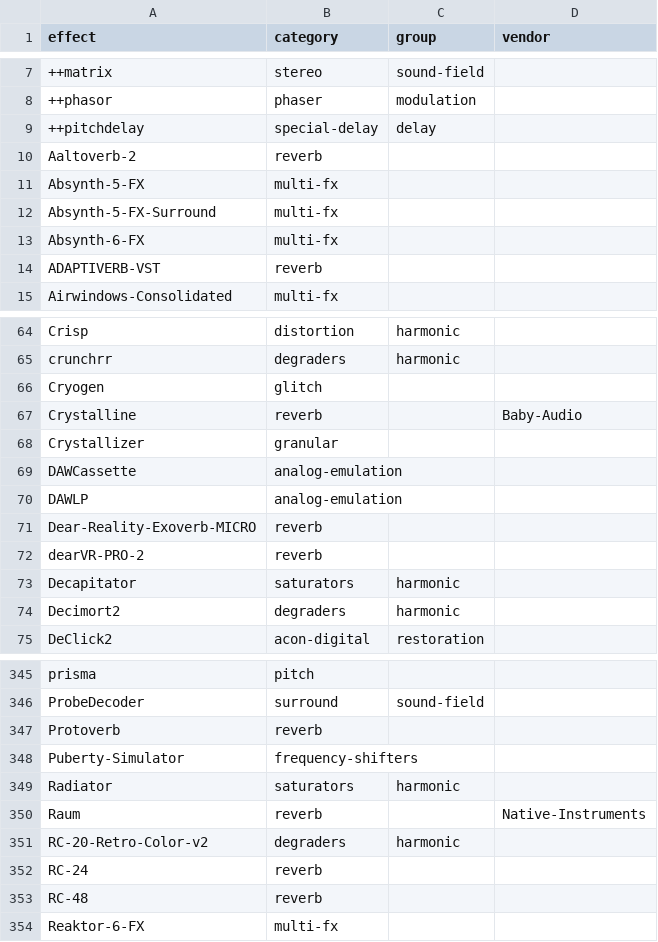
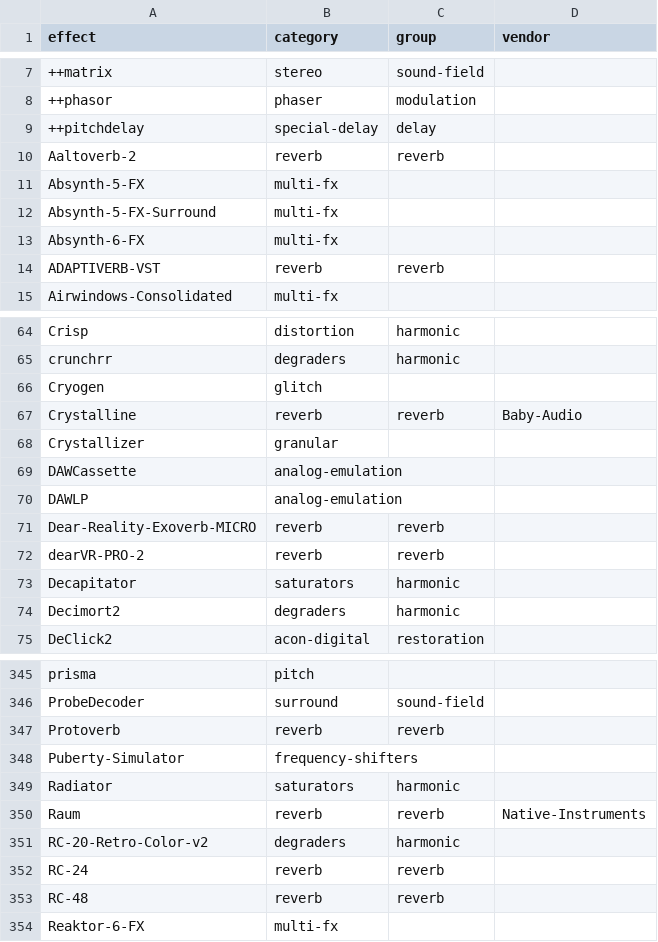
Before and after one commit to cygnuszwaan/synth-bench, a CSV file: effects.csv, drawn as a sheet; only a part is shown, gaps mark what is left out; the diff covers the shown part only.

```diff
--- a/effects.csv
+++ b/effects.csv
@@ -9,3 +9,3 @@ effect,category,group,vendor
 ++pitchdelay,special-delay,delay,
-Aaltoverb-2,reverb,,
+Aaltoverb-2,reverb,reverb,
 Absynth-5-FX,multi-fx,,
@@ -13,3 +13,3 @@ Absynth-5-FX-Surround,multi-fx,,
 Absynth-6-FX,multi-fx,,
-ADAPTIVERB-VST,reverb,,
+ADAPTIVERB-VST,reverb,reverb,
 Airwindows-Consolidated,multi-fx,,
@@ -66,3 +66,3 @@ crunchrr,degraders,harmonic,
 Cryogen,glitch,,
-Crystalline,reverb,,Baby-Audio
+Crystalline,reverb,reverb,Baby-Audio
 Crystallizer,granular,,
@@ -70,4 +70,4 @@ DAWCassette,analog-emulation,,
 DAWLP,analog-emulation,,
-Dear-Reality-Exoverb-MICRO,reverb,,
-dearVR-PRO-2,reverb,,
+Dear-Reality-Exoverb-MICRO,reverb,reverb,
+dearVR-PRO-2,reverb,reverb,
 Decapitator,saturators,harmonic,
@@ -346,9 +346,9 @@ prisma,pitch,,
 ProbeDecoder,surround,sound-field,
-Protoverb,reverb,,
+Protoverb,reverb,reverb,
 Puberty-Simulator,frequency-shifters,,
 Radiator,saturators,harmonic,
-Raum,reverb,,Native-Instruments
+Raum,reverb,reverb,Native-Instruments
 RC-20-Retro-Color-v2,degraders,harmonic,
-RC-24,reverb,,
-RC-48,reverb,,
+RC-24,reverb,reverb,
+RC-48,reverb,reverb,
 Reaktor-6-FX,multi-fx,,
```
Also changed, not shown: 29 edited cells elsewhere in this file, build_list.tsv, results/by_tag.csv, 20 other files.
